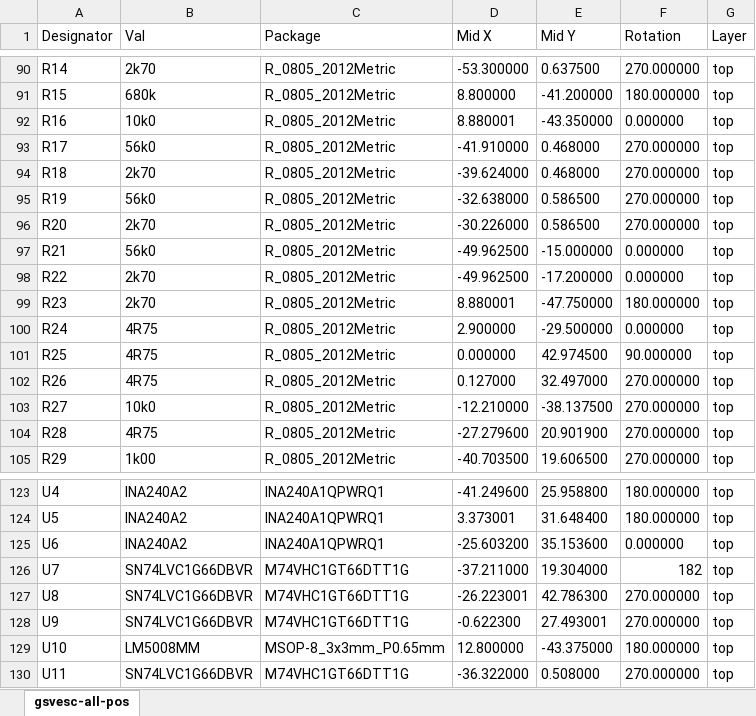
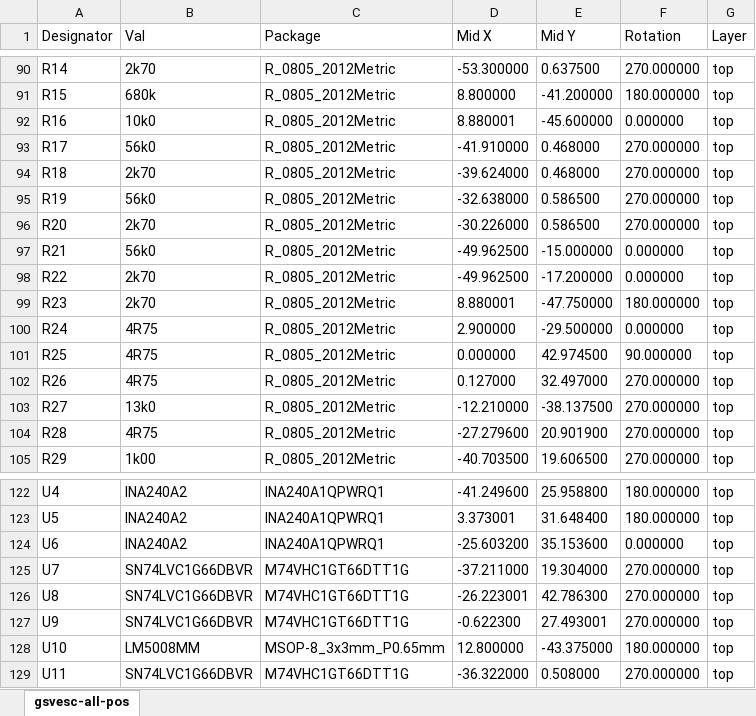
Before and after one commit to CTSchorsch/gesc, an Excel workbook: gsvesc-top-pos.xlsx, sheet gsvesc-all-pos, drawn as a sheet; only a part is shown, gaps mark what is left out; values as stored, in another font and other column widths than the file's, no borders; addresses are those after the commit; the diff covers the shown part only; the diff names each change by its address in the sheet, - before the commit and + after, or states it on an @@ line.

```diff
--- a/gsvesc-top-pos.xlsx (sheet gsvesc-all-pos)
+++ b/gsvesc-top-pos.xlsx (sheet gsvesc-all-pos)
-E92 (Mid Y): -43.350000
+E92 (Mid Y): -45.600000
-B103 (Val): 10k0
+B103 (Val): 13k0
-F125 (Rotation): 182
+F125 (Rotation): 270.000000
```
Also changed, not shown: 1 removed row and 10 edited cells elsewhere in this sheet, 17 other files.
